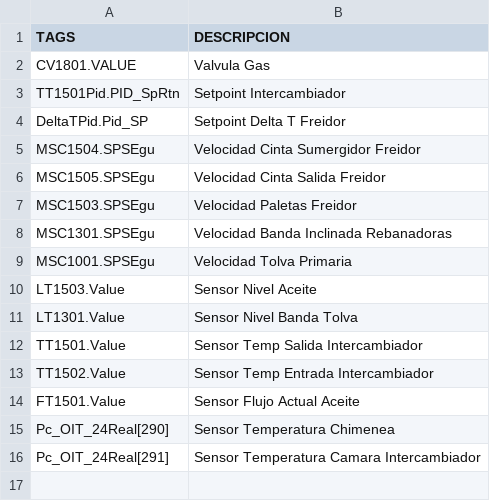
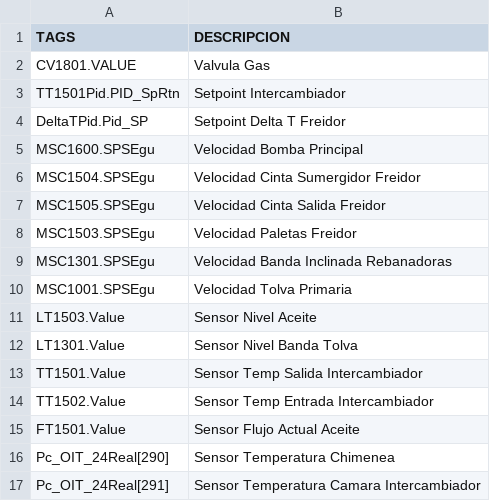
Before and after one commit to FranciscoCordero/allenbradley-mqtt-influx, a CSV file: machine-learning/tags.csv, drawn as a sheet; the diff names each change by its address in the sheet, - before the commit and + after, or states it on an @@ line.

```diff
--- a/machine-learning/tags.csv
+++ b/machine-learning/tags.csv
+row 5: MSC1600.SPSEgu | Velocidad Bomba Principal
```
Also changed, not shown: 2 other files.
